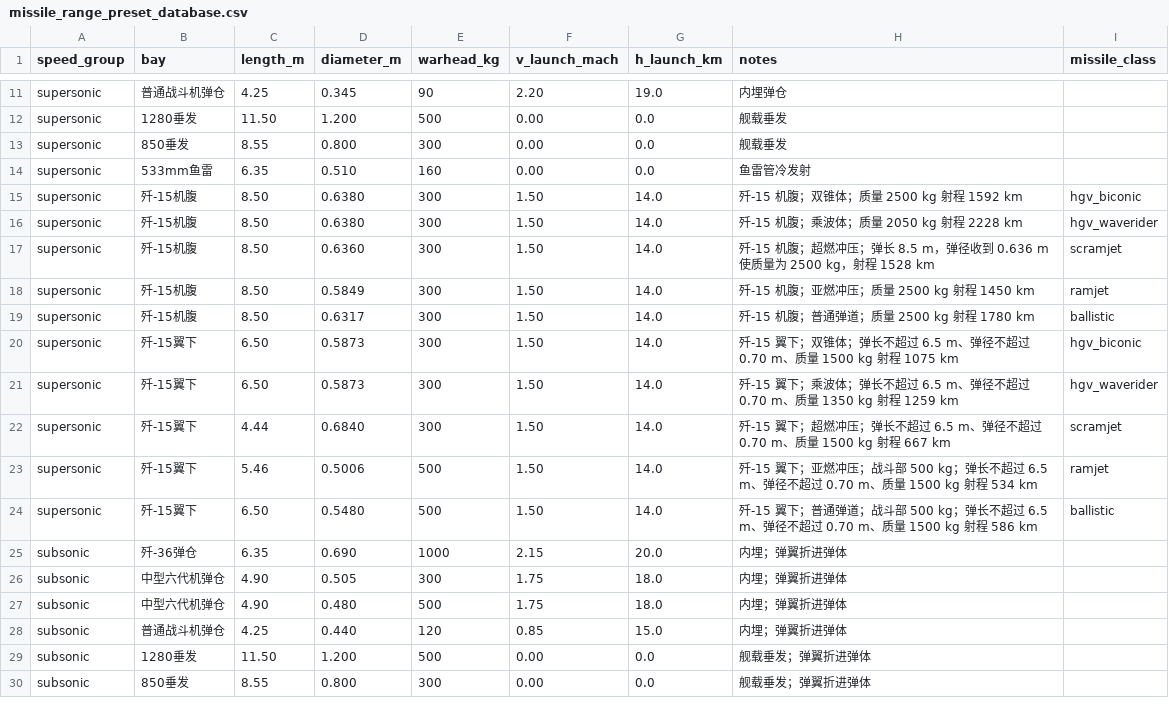
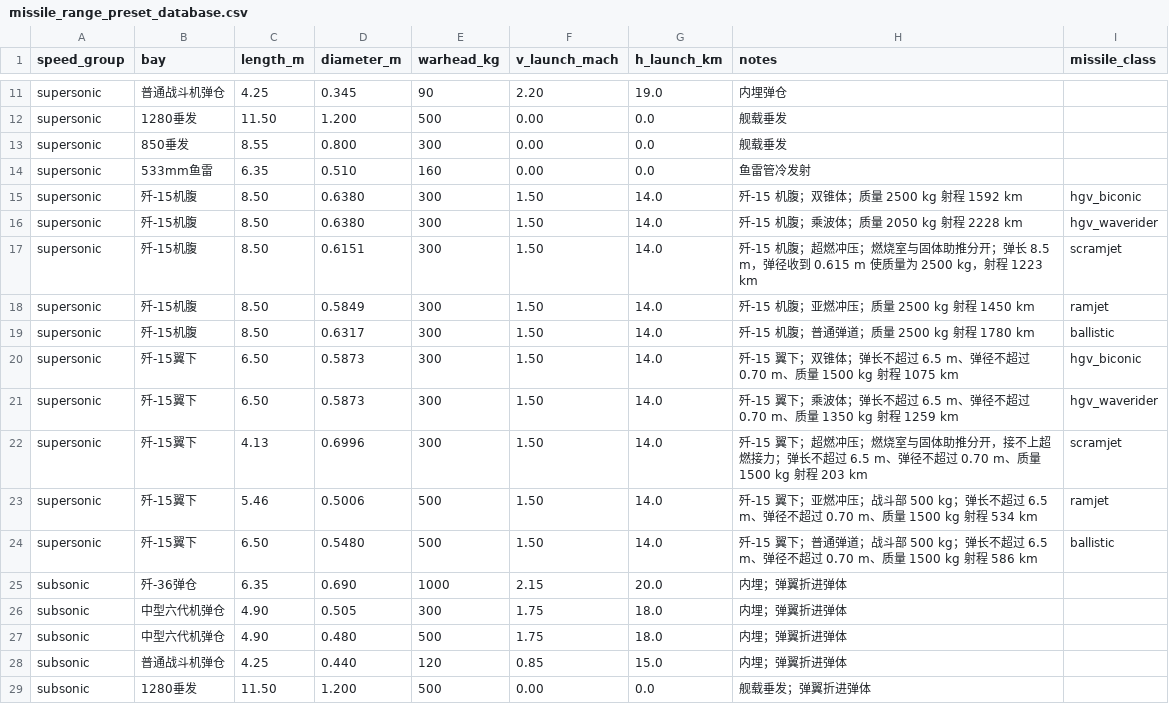
Before and after one commit to xtxsinan-lgtm/military_simulators, a CSV file: data/missile_range_preset_database.csv, drawn as a sheet; only a part is shown, gaps mark what is left out; the shorter side is filled out with more unchanged rows.

```diff
--- a/data/missile_range_preset_database.csv
+++ b/data/missile_range_preset_database.csv
@@ -16,3 +16,3 @@ supersonic,歼-15机腹,8.50,0.6380,300,1.50,14.0,歼-15 机腹；双锥体；
 supersonic,歼-15机腹,8.50,0.6380,300,1.50,14.0,歼-15 机腹；乘波体；质量 2050 kg 射程 2228 km,hgv_waverider
-supersonic,歼-15机腹,8.50,0.6360,300,1.50,14.0,歼-15 机腹；超燃冲压；弹长 8.5 m，弹径收到 0.636 m 使质量为 2500 kg，射程 1528 km,scramjet
+supersonic,歼-15机腹,8.50,0.6151,300,1.50,14.0,歼-15 机腹；超燃冲压；燃烧室与固体助推分开；弹长 8.5 m，弹径收到 0.615 m 使质量为 2500 kg，射程 1223 km,scramjet
 supersonic,歼-15机腹,8.50,0.5849,300,1.50,14.0,歼-15 机腹；亚燃冲压；质量 2500 kg 射程 1450 km,ramjet
@@ -21,3 +21,3 @@ supersonic,歼-15翼下,6.50,0.5873,300,1.50,14.0,歼-15 翼下；双锥体；
 supersonic,歼-15翼下,6.50,0.5873,300,1.50,14.0,歼-15 翼下；乘波体；弹长不超过 6.5 m、弹径不超过 0.70 m、质量 1350 kg 射程 1259 km,hgv_waverider
-supersonic,歼-15翼下,4.44,0.6840,300,1.50,14.0,歼-15 翼下；超燃冲压；弹长不超过 6.5 m、弹径不超过 0.70 m、质量 1500 kg 射程 667 km,scramjet
+supersonic,歼-15翼下,4.13,0.6996,300,1.50,14.0,歼-15 翼下；超燃冲压；燃烧室与固体助推分开，接不上超燃接力；弹长不超过 6.5 m、弹径不超过 0.70 m、质量 1500 kg 射程 203 km,scramjet
 supersonic,歼-15翼下,5.46,0.5006,500,1.50,14.0,歼-15 翼下；亚燃冲压；战斗部 500 kg；弹长不超过 6.5 m、弹径不超过 0.70 m、质量 1500 kg 射程 534 km,ramjet
```
Also changed, not shown: docs/py/data/missile_range_preset_database.csv, 8 other files.
